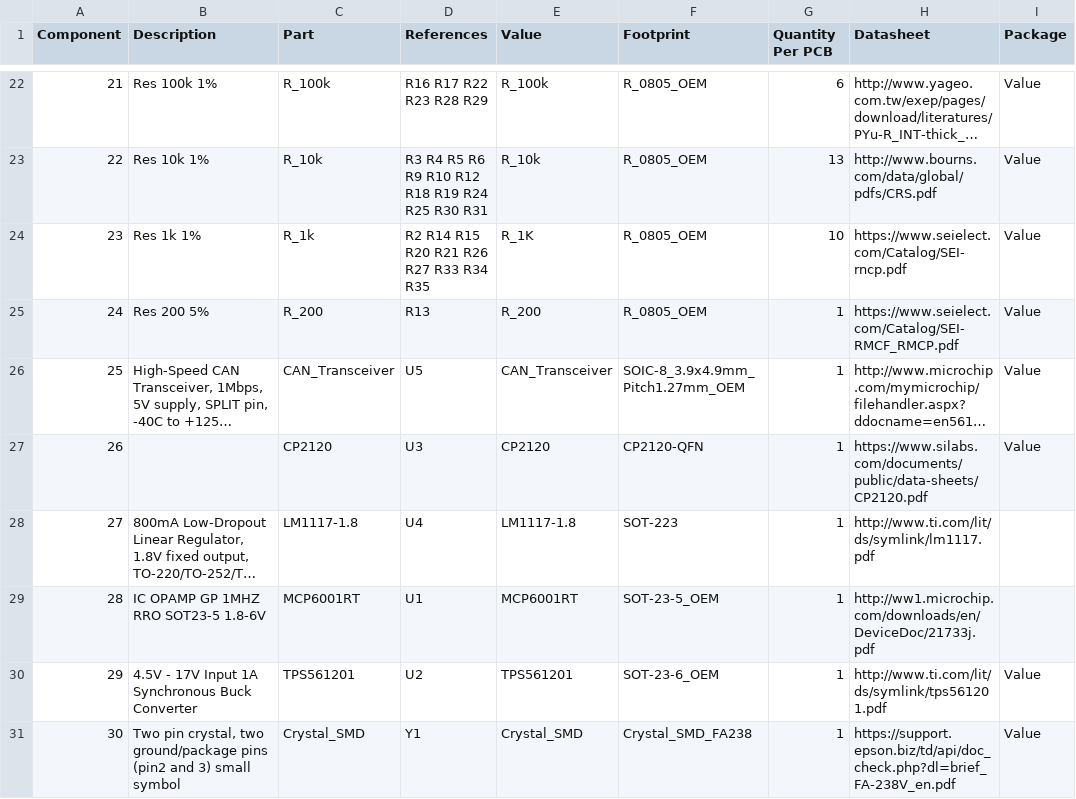
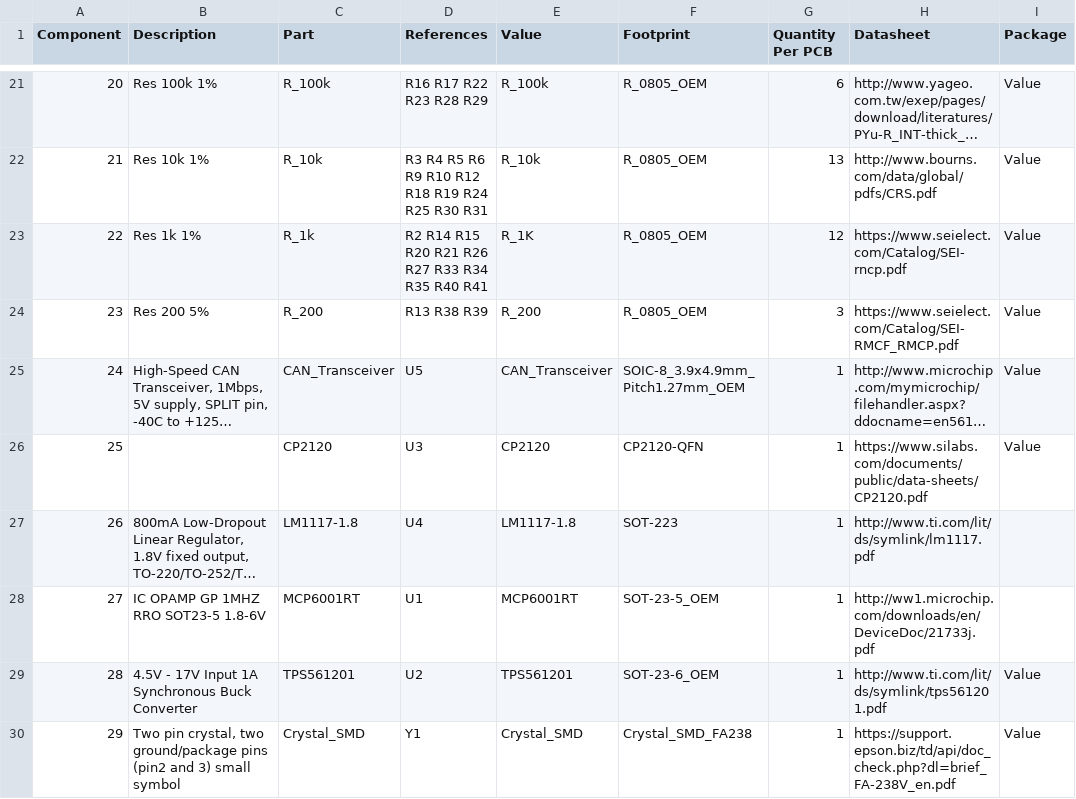
Before and after one commit to olin-electric-motorsports/MK_III-Boards, a CSV file: boards/Brake_Light_Shutdown_Sensing/Brake_Light_Shutdown_Sensing_bom_1.csv, drawn as a sheet; only a part is shown, gaps mark what is left out; long unchanged cells end in …; addresses are those after the commit; the diff covers the shown part only; the diff names each change by its address in the sheet, - before the commit and + after, or states it on an @@ line.

```diff
--- a/boards/Brake_Light_Shutdown_Sensing/Brake_Light_Shutdown_Sensing_bom_1.csv
+++ b/boards/Brake_Light_Shutdown_Sensing/Brake_Light_Shutdown_Sensing_bom_1.csv
@@ column A (Component) renumbered between rows 4 and 30 @@
-D23 (References): R2 R14 R15 R20 R21 R26 R27 R33 R34 R35
+D23 (References): R2 R14 R15 R20 R21 R26 R27 R33 R34 R35 R40 R41
-G23 (Quantity Per PCB): 10
+G23 (Quantity Per PCB): 12
-D24 (References): R13
+D24 (References): R13 R38 R39
-G24 (Quantity Per PCB): 1
+G24 (Quantity Per PCB): 3
```
Also changed, not shown: 1 added row, 2 removed rows and 9 edited cells elsewhere in this file, 8 other files.
